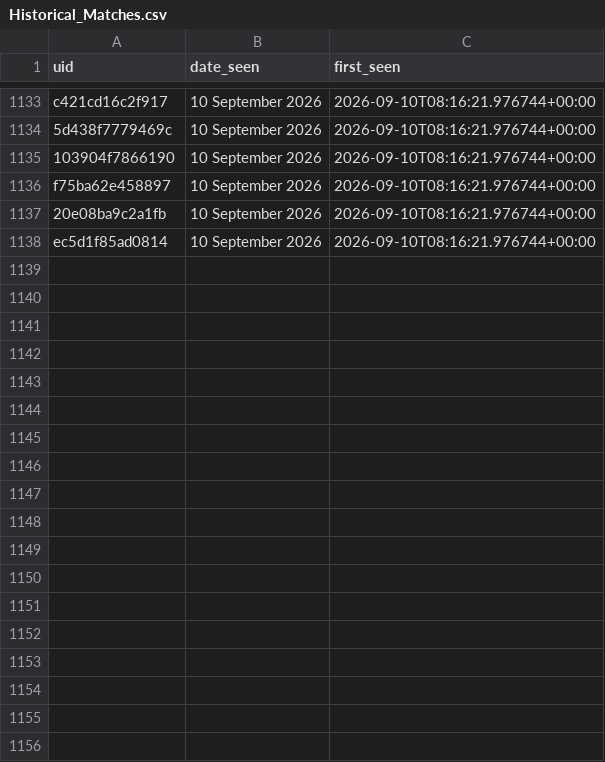
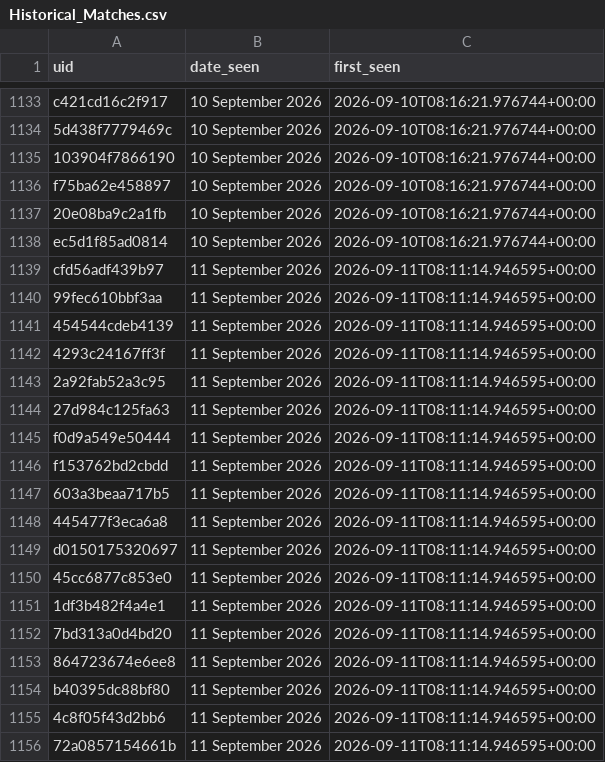
Before and after one commit to anannya-pramank/Daily-Web-Scraper, a CSV file: Historical_Matches.csv, drawn as a sheet; only a part is shown, gaps mark what is left out.

```diff
--- a/Historical_Matches.csv
+++ b/Historical_Matches.csv
@@ -1138 +1138,19 @@ f75ba62e458897,10 September 2026,2026-09-10T08:16:21.976744+00:00
 ec5d1f85ad0814,10 September 2026,2026-09-10T08:16:21.976744+00:00
+cfd56adf439b97,11 September 2026,2026-09-11T08:11:14.946595+00:00
+99fec610bbf3aa,11 September 2026,2026-09-11T08:11:14.946595+00:00
+454544cdeb4139,11 September 2026,2026-09-11T08:11:14.946595+00:00
+4293c24167ff3f,11 September 2026,2026-09-11T08:11:14.946595+00:00
+2a92fab52a3c95,11 September 2026,2026-09-11T08:11:14.946595+00:00
+27d984c125fa63,11 September 2026,2026-09-11T08:11:14.946595+00:00
+f0d9a549e50444,11 September 2026,2026-09-11T08:11:14.946595+00:00
+f153762bd2cbdd,11 September 2026,2026-09-11T08:11:14.946595+00:00
+603a3beaa717b5,11 September 2026,2026-09-11T08:11:14.946595+00:00
+445477f3eca6a8,11 September 2026,2026-09-11T08:11:14.946595+00:00
+d0150175320697,11 September 2026,2026-09-11T08:11:14.946595+00:00
+45cc6877c853e0,11 September 2026,2026-09-11T08:11:14.946595+00:00
+1df3b482f4a4e1,11 September 2026,2026-09-11T08:11:14.946595+00:00
+7bd313a0d4bd20,11 September 2026,2026-09-11T08:11:14.946595+00:00
+864723674e6ee8,11 September 2026,2026-09-11T08:11:14.946595+00:00
+b40395dc88bf80,11 September 2026,2026-09-11T08:11:14.946595+00:00
+4c8f05f43d2bb6,11 September 2026,2026-09-11T08:11:14.946595+00:00
+72a0857154661b,11 September 2026,2026-09-11T08:11:14.946595+00:00
```
Also changed, not shown: 1 other file.
